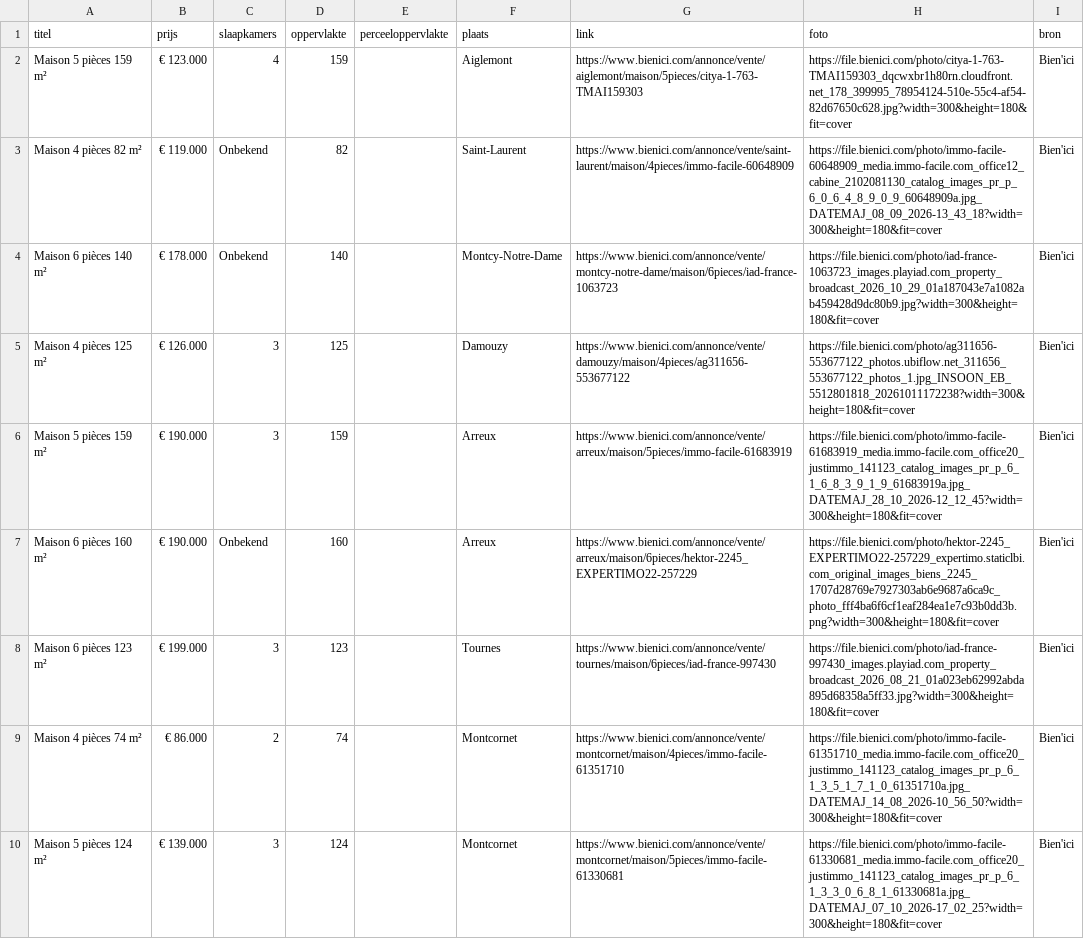
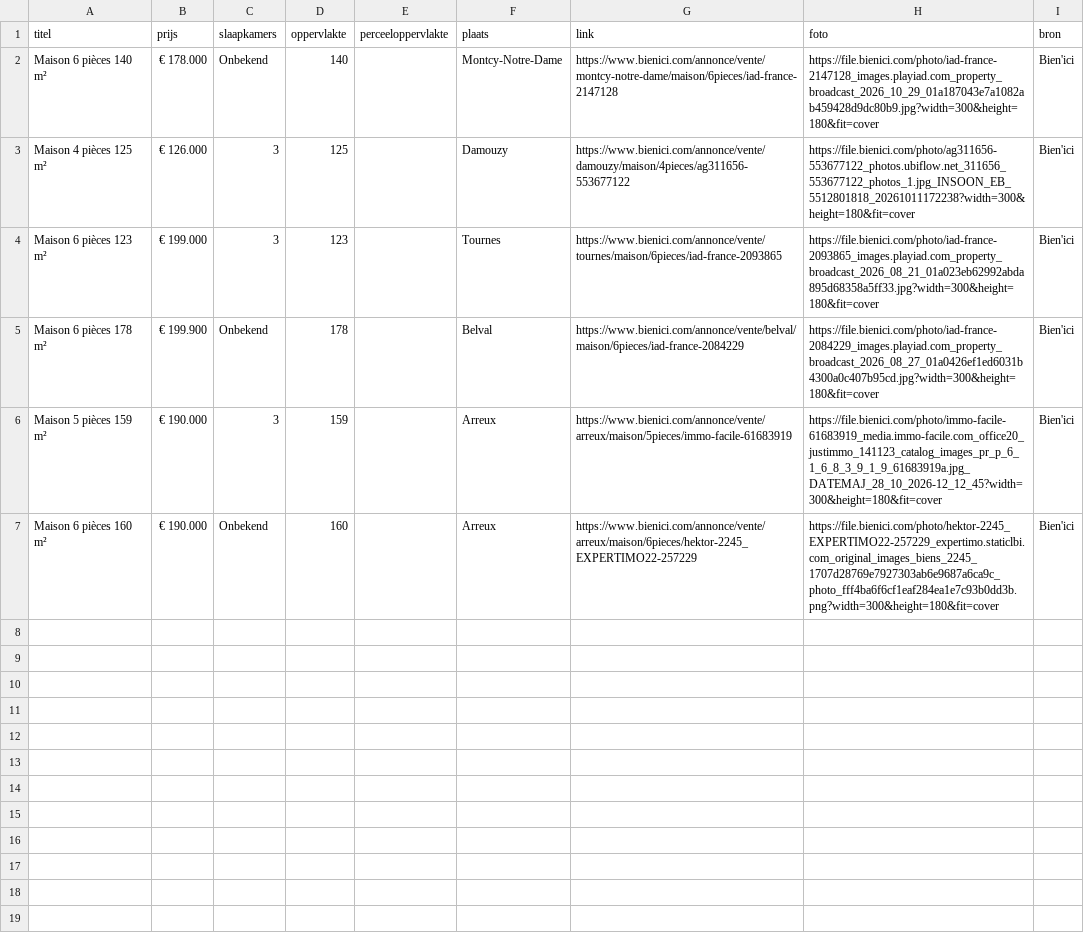
Before and after one commit to janvijverberg918/Huizenzoeker-Frankrijk, a CSV file: woningen_08090_bienici.csv, drawn as a sheet.

```diff
--- a/woningen_08090_bienici.csv
+++ b/woningen_08090_bienici.csv
@@ -1,10 +1,7 @@
 titel,prijs,slaapkamers,oppervlakte,perceeloppervlakte,plaats,link,foto,bron
-Maison 5 pièces 159 m²,€ 123.000,4,159,,Aiglemont,https://www.bienici.com/annonce/vente/aiglemont/maison/5pieces/citya-1-763-TMAI159303,https://file.bienici.com/photo/citya-1-763-TMAI159303_dqcwxbr1h80rn.cloudfront.net_178_399995_78954124-510e-55c4-af54-82d67650c628.jpg?width=300&height=180&fit=cover,Bien'ici
-Maison 4 pièces 82 m²,€ 119.000,Onbekend,82,,Saint-Laurent,https://www.bienici.com/annonce/vente/saint-laurent/maison/4pieces/immo-facile-60648909,https://file.bienici.com/photo/immo-facile-60648909_media.immo-facile.com_office12_cabine_2102081130_catalog_images_pr_p_6_0_6_4_8_9_0_9_60648909a.jpg_DATEMAJ_08_09_2026-13_43_18?width=300&height=180&fit=cover,Bien'ici
-Maison 6 pièces 140 m²,€ 178.000,Onbekend,140,,Montcy-Notre-Dame,https://www.bienici.com/annonce/vente/montcy-notre-dame/maison/6pieces/iad-france-1063723,https://file.bienici.com/photo/iad-france-1063723_images.playiad.com_property_broadcast_2026_10_29_01a187043e7a1082ab459428d9dc80b9.jpg?width=300&height=180&fit=cover,Bien'ici
+Maison 6 pièces 140 m²,€ 178.000,Onbekend,140,,Montcy-Notre-Dame,https://www.bienici.com/annonce/vente/montcy-notre-dame/maison/6pieces/iad-france-2147128,https://file.bienici.com/photo/iad-france-2147128_images.playiad.com_property_broadcast_2026_10_29_01a187043e7a1082ab459428d9dc80b9.jpg?width=300&height=180&fit=cover,Bien'ici
 Maison 4 pièces 125 m²,€ 126.000,3,125,,Damouzy,https://www.bienici.com/annonce/vente/damouzy/maison/4pieces/ag311656-553677122,https://file.bienici.com/photo/ag311656-553677122_photos.ubiflow.net_311656_553677122_photos_1.jpg_INSOON_EB_5512801818_20261011172238?width=300&height=180&fit=cover,Bien'ici
+Maison 6 pièces 123 m²,€ 199.000,3,123,,Tournes,https://www.bienici.com/annonce/vente/tournes/maison/6pieces/iad-france-2093865,https://file.bienici.com/photo/iad-france-2093865_images.playiad.com_property_broadcast_2026_08_21_01a023eb62992abda895d68358a5ff33.jpg?width=300&height=180&fit=cover,Bien'ici
+Maison 6 pièces 178 m²,€ 199.900,Onbekend,178,,Belval,https://www.bienici.com/annonce/vente/belval/maison/6pieces/iad-france-2084229,https://file.bienici.com/photo/iad-france-2084229_images.playiad.com_property_broadcast_2026_08_27_01a0426ef1ed6031b4300a0c407b95cd.jpg?width=300&height=180&fit=cover,Bien'ici
 Maison 5 pièces 159 m²,€ 190.000,3,159,,Arreux,https://www.bienici.com/annonce/vente/arreux/maison/5pieces/immo-facile-61683919,https://file.bienici.com/photo/immo-facile-61683919_media.immo-facile.com_office20_justimmo_141123_catalog_images_pr_p_6_1_6_8_3_9_1_9_61683919a.jpg_DATEMAJ_28_10_2026-12_12_45?width=300&height=180&fit=cover,Bien'ici
 Maison 6 pièces 160 m²,€ 190.000,Onbekend,160,,Arreux,https://www.bienici.com/annonce/vente/arreux/maison/6pieces/hektor-2245_EXPERTIMO22-257229,https://file.bienici.com/photo/hektor-2245_EXPERTIMO22-257229_expertimo.staticlbi.com_original_images_biens_2245_1707d28769e7927303ab6e9687a6ca9c_photo_fff4ba6f6cf1eaf284ea1e7c93b0dd3b.png?width=300&height=180&fit=cover,Bien'ici
-Maison 6 pièces 123 m²,€ 199.000,3,123,,Tournes,https://www.bienici.com/annonce/vente/tournes/maison/6pieces/iad-france-997430,https://file.bienici.com/photo/iad-france-997430_images.playiad.com_property_broadcast_2026_08_21_01a023eb62992abda895d68358a5ff33.jpg?width=300&height=180&fit=cover,Bien'ici
-Maison 4 pièces 74 m²,€ 86.000,2,74,,Montcornet,https://www.bienici.com/annonce/vente/montcornet/maison/4pieces/immo-facile-61351710,https://file.bienici.com/photo/immo-facile-61351710_media.immo-facile.com_office20_justimmo_141123_catalog_images_pr_p_6_1_3_5_1_7_1_0_61351710a.jpg_DATEMAJ_14_08_2026-10_56_50?width=300&height=180&fit=cover,Bien'ici
-Maison 5 pièces 124 m²,€ 139.000,3,124,,Montcornet,https://www.bienici.com/annonce/vente/montcornet/maison/5pieces/immo-facile-61330681,https://file.bienici.com/photo/immo-facile-61330681_media.immo-facile.com_office20_justimmo_141123_catalog_images_pr_p_6_1_3_3_0_6_8_1_61330681a.jpg_DATEMAJ_07_10_2026-17_02_25?width=300&height=180&fit=cover,Bien'ici
```
Also changed, not shown: woningen_08000_bienici.csv, woningen_08310_bienici.csv, 32 other files.
